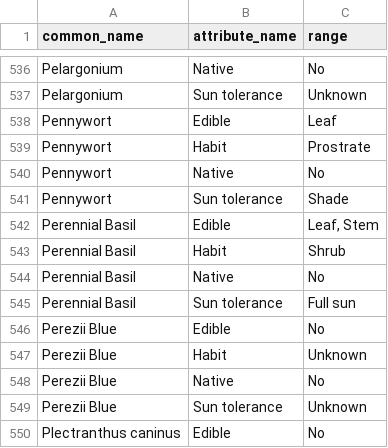
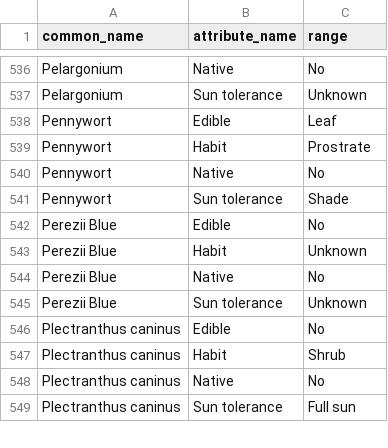
Before and after one commit to ronsavage/WWW-Garden-Design, a CSV file: data/attributes.csv, drawn as a sheet; only a part is shown, gaps mark what is left out; the shorter side is filled out with more unchanged rows.

```diff
--- a/data/attributes.csv
+++ b/data/attributes.csv
@@ -541,6 +541,2 @@
 "Pennywort","Sun tolerance","Shade"
-"Perennial Basil","Edible","Leaf, Stem"
-"Perennial Basil","Habit","Shrub"
-"Perennial Basil","Native","No"
-"Perennial Basil","Sun tolerance","Full sun"
 "Perezii Blue","Edible","No"
```
Also changed, not shown: data/notes.csv, data/urls.csv.
